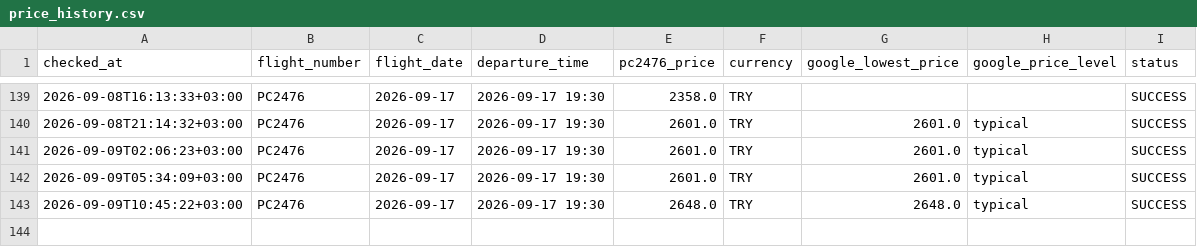
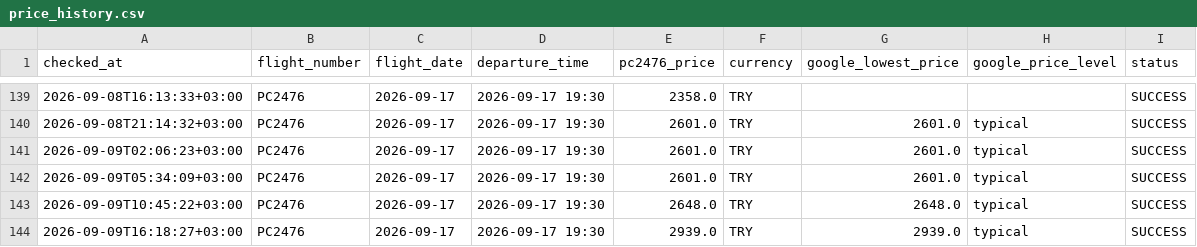
Before and after one commit to veridelisi/pegasus, a CSV file: data/price_history.csv, drawn as a sheet; only a part is shown, gaps mark what is left out.

```diff
--- a/data/price_history.csv
+++ b/data/price_history.csv
@@ -143 +143,2 @@ checked_at,flight_number,flight_date,departure_time,pc2476_price,currency,google
 2026-09-09T10:45:22+03:00,PC2476,2026-09-17,2026-09-17 19:30,2648.0,TRY,2648.0,typical,SUCCESS
+2026-09-09T16:18:27+03:00,PC2476,2026-09-17,2026-09-17 19:30,2939.0,TRY,2939.0,typical,SUCCESS
```
Also changed, not shown: data/seller_prices.csv, 5 other files.
